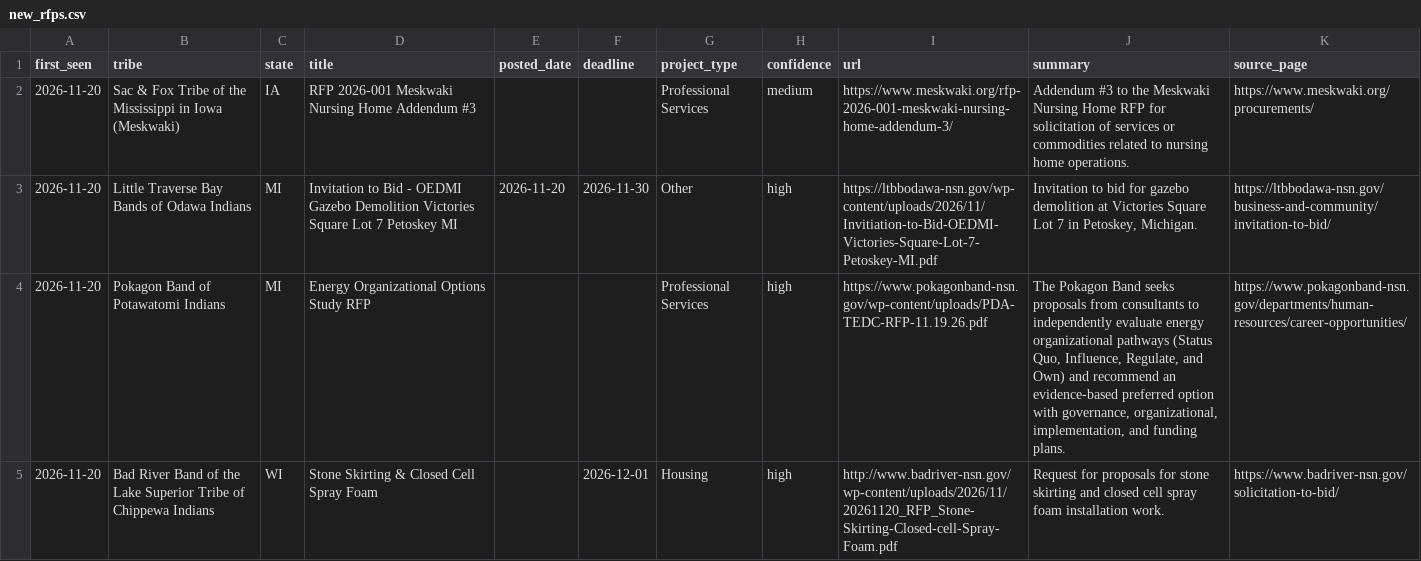
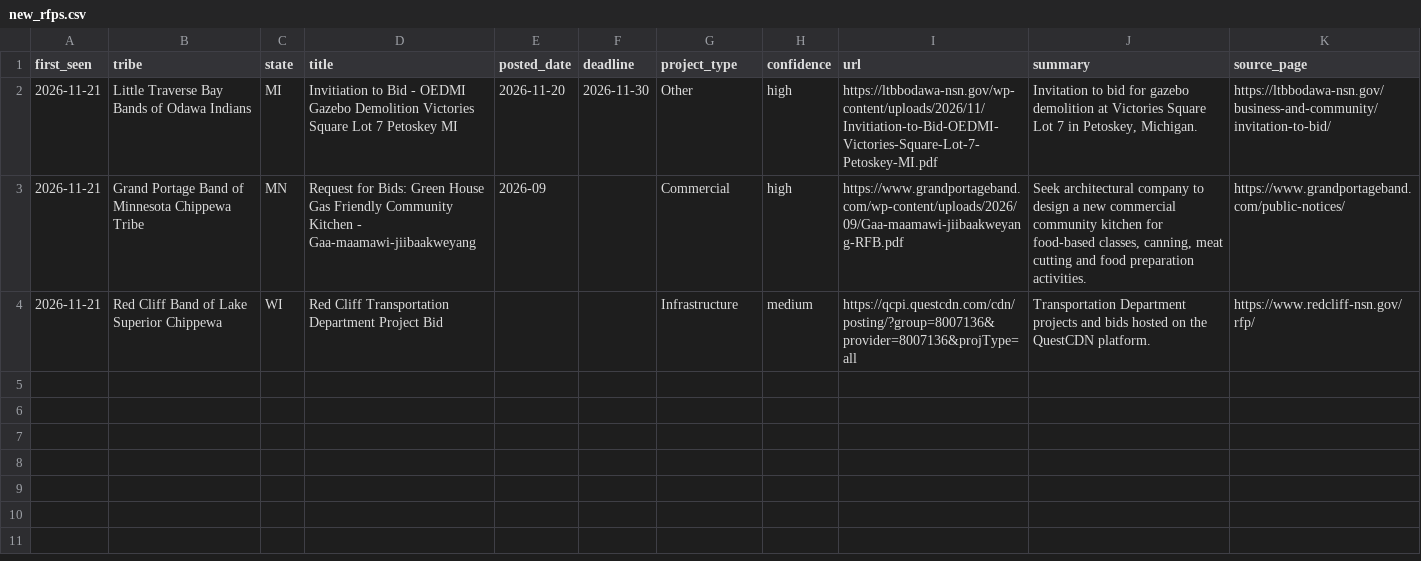
Before and after one commit to revelinvestments/tribal-rfp-scraper, a CSV file: data/new_rfps.csv, drawn as a sheet.

```diff
--- a/data/new_rfps.csv
+++ b/data/new_rfps.csv
@@ -1,5 +1,4 @@
 first_seen,tribe,state,title,posted_date,deadline,project_type,confidence,url,summary,source_page
-2026-11-20,Sac & Fox Tribe of the Mississippi in Iowa (Meskwaki),IA,RFP 2026-001 Meskwaki Nursing Home Addendum #3,,,Professional Services,medium,https://www.meskwaki.org/rfp-2026-001-meskwaki-nursing-home-addendum-3/,Addendum #3 to the Meskwaki Nursing Home RFP for solicitation of services or commodities related to nursing home operations.,https://www.meskwaki.org/procurements/
-2026-11-20,Little Traverse Bay Bands of Odawa Indians,MI,Invitation to Bid - OEDMI Gazebo Demolition Victories Square Lot 7 Petoskey MI,2026-11-20,2026-11-30,Other,high,https://ltbbodawa-nsn.gov/wp-content/uploads/2026/11/Invitiation-to-Bid-OEDMI-Victories-Square-Lot-7-Petoskey-MI.pdf,"Invitation to bid for gazebo demolition at Victories Square Lot 7 in Petoskey, Michigan.",https://ltbbodawa-nsn.gov/business-and-community/invitation-to-bid/
-2026-11-20,Pokagon Band of Potawatomi Indians,MI,Energy Organizational Options Study RFP,,,Professional Services,high,https://www.pokagonband-nsn.gov/wp-content/uploads/PDA-TEDC-RFP-11.19.26.pdf,"The Pokagon Band seeks proposals from consultants to independently evaluate energy organizational pathways (Status Quo, Influence, Regulate, and Own) and recommend an evidence-based preferred option with governance, organizational, implementation, and funding plans.",https://www.pokagonband-nsn.gov/departments/human-resources/career-opportunities/
-2026-11-20,Bad River Band of the Lake Superior Tribe of Chippewa Indians,WI,Stone Skirting & Closed Cell Spray Foam,,2026-12-01,Housing,high,http://www.badriver-nsn.gov/wp-content/uploads/2026/11/20261120_RFP_Stone-Skirting-Closed-cell-Spray-Foam.pdf,Request for proposals for stone skirting and closed cell spray foam installation work.,https://www.badriver-nsn.gov/solicitation-to-bid/
+2026-11-21,Little Traverse Bay Bands of Odawa Indians,MI,Invitiation to Bid - OEDMI Gazebo Demolition Victories Square Lot 7 Petoskey MI,2026-11-20,2026-11-30,Other,high,https://ltbbodawa-nsn.gov/wp-content/uploads/2026/11/Invitiation-to-Bid-OEDMI-Victories-Square-Lot-7-Petoskey-MI.pdf,"Invitation to bid for gazebo demolition at Victories Square Lot 7 in Petoskey, Michigan.",https://ltbbodawa-nsn.gov/business-and-community/invitation-to-bid/
+2026-11-21,Grand Portage Band of Minnesota Chippewa Tribe,MN,Request for Bids: Green House Gas Friendly Community Kitchen - Gaa-maamawi-jiibaakweyang,2026-09,,Commercial,high,https://www.grandportageband.com/wp-content/uploads/2026/09/Gaa-maamawi-jiibaakweyang-RFB.pdf,"Seek architectural company to design a new commercial community kitchen for food-based classes, canning, meat cutting and food preparation activities.",https://www.grandportageband.com/public-notices/
+2026-11-21,Red Cliff Band of Lake Superior Chippewa,WI,Red Cliff Transportation Department Project Bid,,,Infrastructure,medium,https://qcpi.questcdn.com/cdn/posting/?group=8007136&provider=8007136&projType=all,Transportation Department projects and bids hosted on the QuestCDN platform.,https://www.redcliff-nsn.gov/rfp/
```
Also changed, not shown: data/all_rfps.csv, 2 other files.
